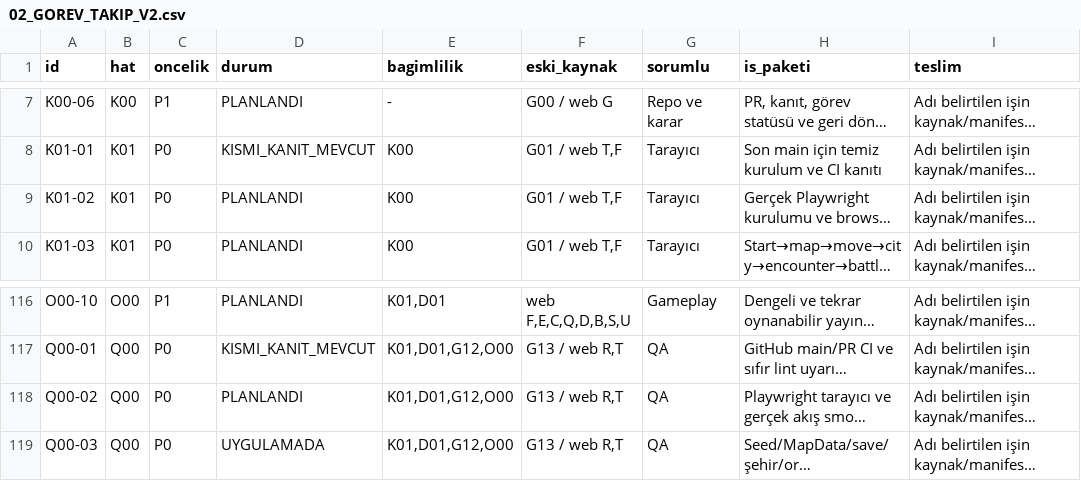
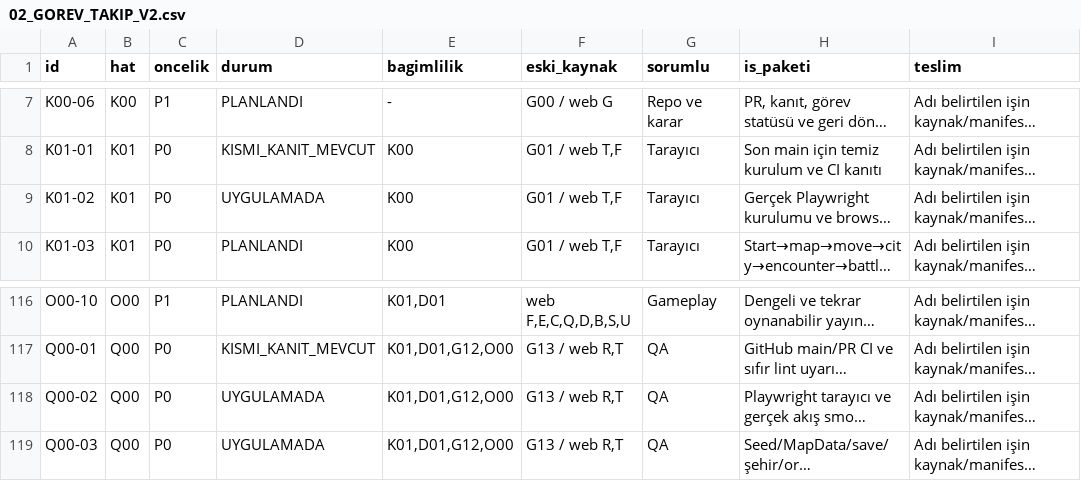
Before and after one commit to zxc28tarik/FallOfCavalry, a CSV file: docs/plans/web-rebuild-v2/02_GOREV_TAKIP_V2.csv, drawn as a sheet; only a part is shown, gaps mark what is left out; long unchanged cells end in …; the diff names each change by its address in the sheet, - before the commit and + after, or states it on an @@ line.

```diff
--- a/docs/plans/web-rebuild-v2/02_GOREV_TAKIP_V2.csv
+++ b/docs/plans/web-rebuild-v2/02_GOREV_TAKIP_V2.csv
-D9 (durum): PLANLANDI
+D9 (durum): UYGULAMADA
-D118 (durum): PLANLANDI
+D118 (durum): UYGULAMADA
```
Also changed, not shown: 5 other files.
